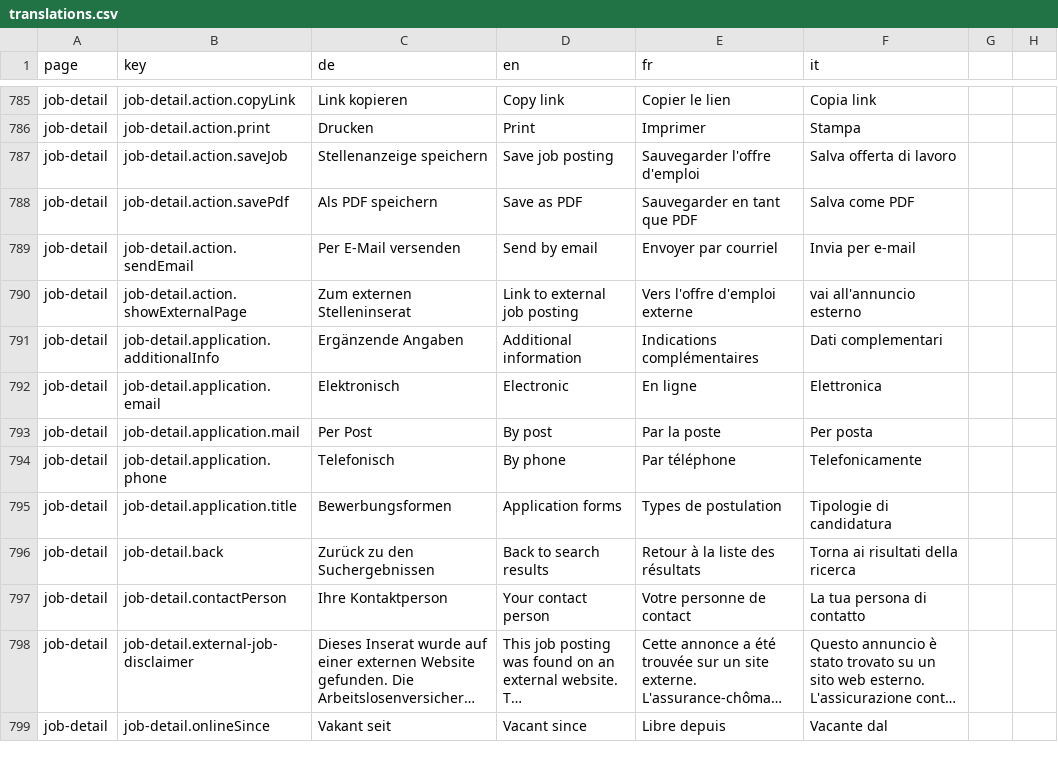
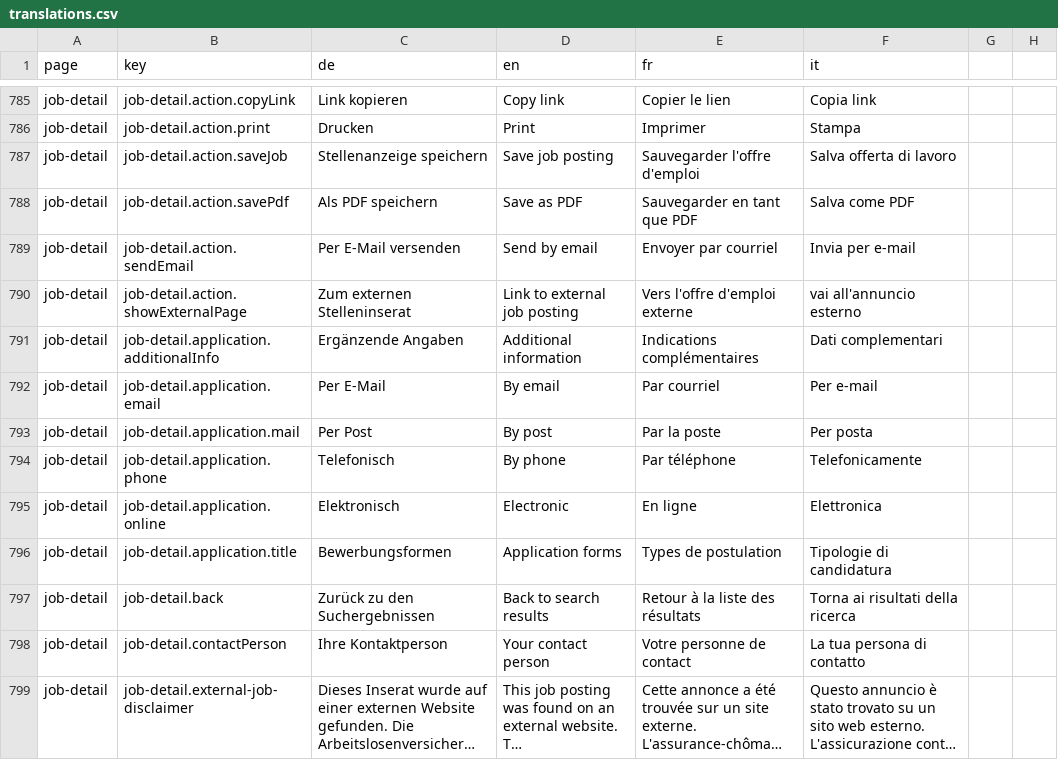
Before and after one commit to Eisfresser/jobroom2, a CSV file: src/main/webapp/i18n/translations.csv, drawn as a sheet; only a part is shown, gaps mark what is left out; the shorter side is filled out with more unchanged rows; long unchanged cells end in ….

Commit message:
JR2-1202 Update translations and reorder apply channels

```diff
--- a/src/main/webapp/i18n/translations.csv
+++ b/src/main/webapp/i18n/translations.csv
@@ -791,5 +791,6 @@ job-detail,job-detail.action.showExternalPage,Zum externen Stelleninserat,Link t
 job-detail,job-detail.application.additionalInfo,Ergänzende Angaben,Additional information,Indications complémentaires,Dati complementari
-job-detail,job-detail.application.email,Elektronisch,Electronic,En ligne,Elettronica
+job-detail,job-detail.application.email,Per E-Mail,By email,Par courriel,Per e-mail
 job-detail,job-detail.application.mail,Per Post,By post,Par la poste,Per posta
 job-detail,job-detail.application.phone,Telefonisch,By phone,Par téléphone,Telefonicamente
+job-detail,job-detail.application.online,Elektronisch,Electronic,En ligne,Elettronica
 job-detail,job-detail.application.title,Bewerbungsformen,Application forms,Types de postulation,Tipologie di candidatura
```
Also changed, not shown: 5 other files.
